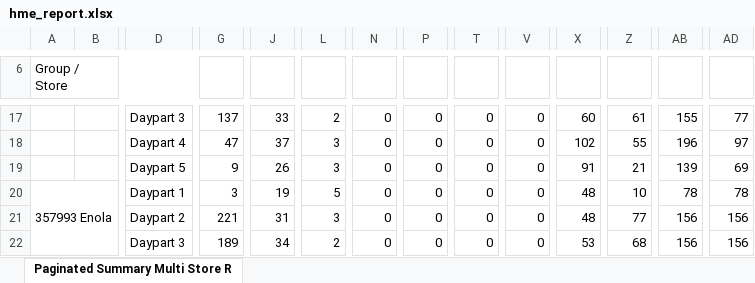
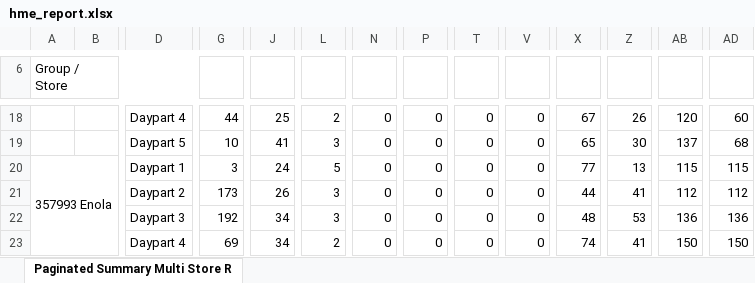
Before and after one commit to samargunners/Dunkin-sales-summary, an Excel workbook: data/hme/raw/hme_report.xlsx, sheet Paginated Summary Multi Store R, drawn as a sheet; only a part is shown, gaps mark what is left out; values as stored, in another font and other column widths than the file's, no cell formats; charts and pictures not drawn; removed rows and columns are numbered as before the commit, all else as after; rows hold the shown columns only; the diff covers the shown part only; the diff names each change by its address in the sheet, - before the commit and + after, or states it on an @@ line.

```diff
--- a/data/hme/raw/hme_report.xlsx (sheet Paginated Summary Multi Store R)
+++ b/data/hme/raw/hme_report.xlsx (sheet Paginated Summary Multi Store R)
-D18: Daypart 3
+D18: Daypart 4
-G18: 137
+G18: 44
-J18: 33
+J18: 25
-X18: 60
+X18: 67
-Z18: 61
+Z18: 26
-AB18: 155
+AB18: 120
-AD18: 77
+AD18: 60
-row 18:  |  | Daypart 4 | 47 | 37 | 3 | 0 | 0 | 0 | 0 | 102 | 55 | 196 | 97
-G19: 9
+G19: 10
-J19: 26
+J19: 41
-X19: 91
+X19: 65
-Z19: 21
+Z19: 30
-AB19: 139
+AB19: 137
-AD19: 69
+AD19: 68
-J20: 19
+J20: 24
-X20: 48
+X20: 77
-Z20: 10
+Z20: 13
-AB20: 78
+AB20: 115
-AD20: 78
+AD20: 115
+row 21:  |  | Daypart 2 | 173 | 26 | 3 | 0 | 0 | 0 | 0 | 44 | 41 | 112 | 112
-D22: Daypart 2
+D22: Daypart 3
-G22: 221
+G22: 192
-J22: 31
+J22: 34
-Z22: 77
+Z22: 53
-AB22: 156
+AB22: 136
-AD22: 156
+AD22: 136
-D23: Daypart 3
+D23: Daypart 4
-G23: 189
+G23: 69
-X23: 53
+X23: 74
-Z23: 68
+Z23: 41
-AB23: 156
+AB23: 150
-AD23: 156
+AD23: 150
```
Also changed, not shown: 16 added rows, 16 removed rows and 98 edited cells elsewhere in this sheet, cell formats, data/hme/transformed/hme_transformed.xlsx.
